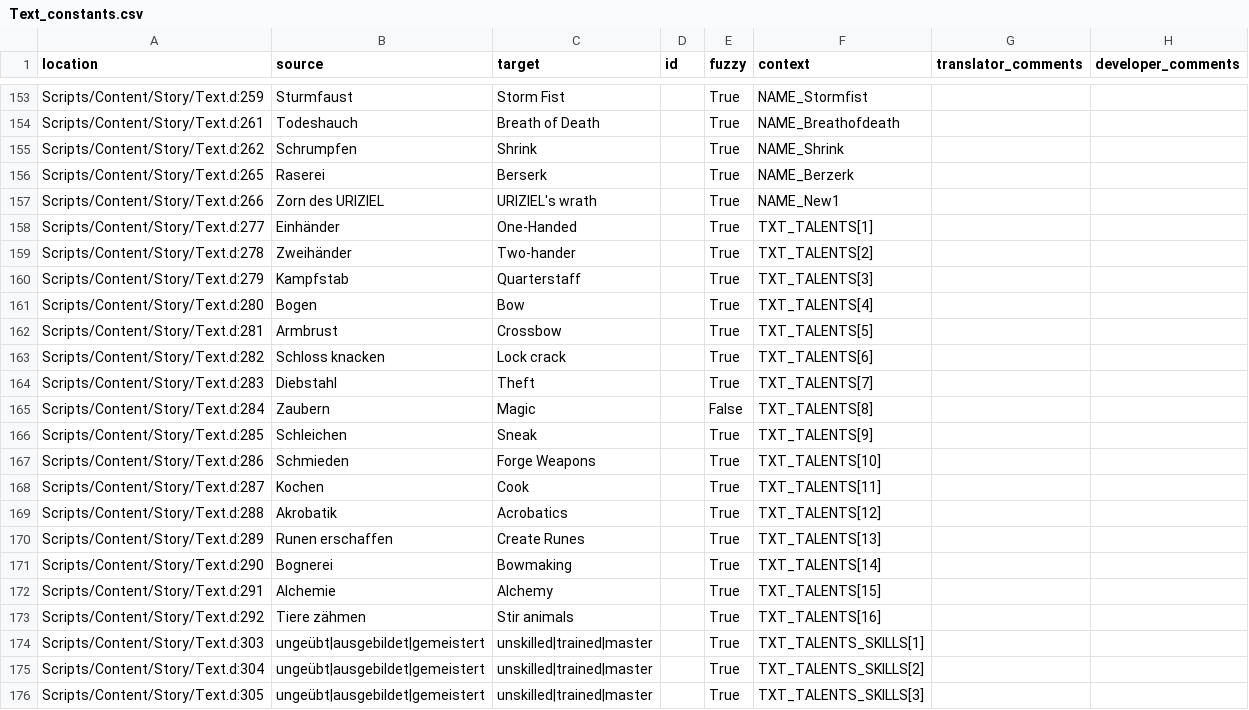
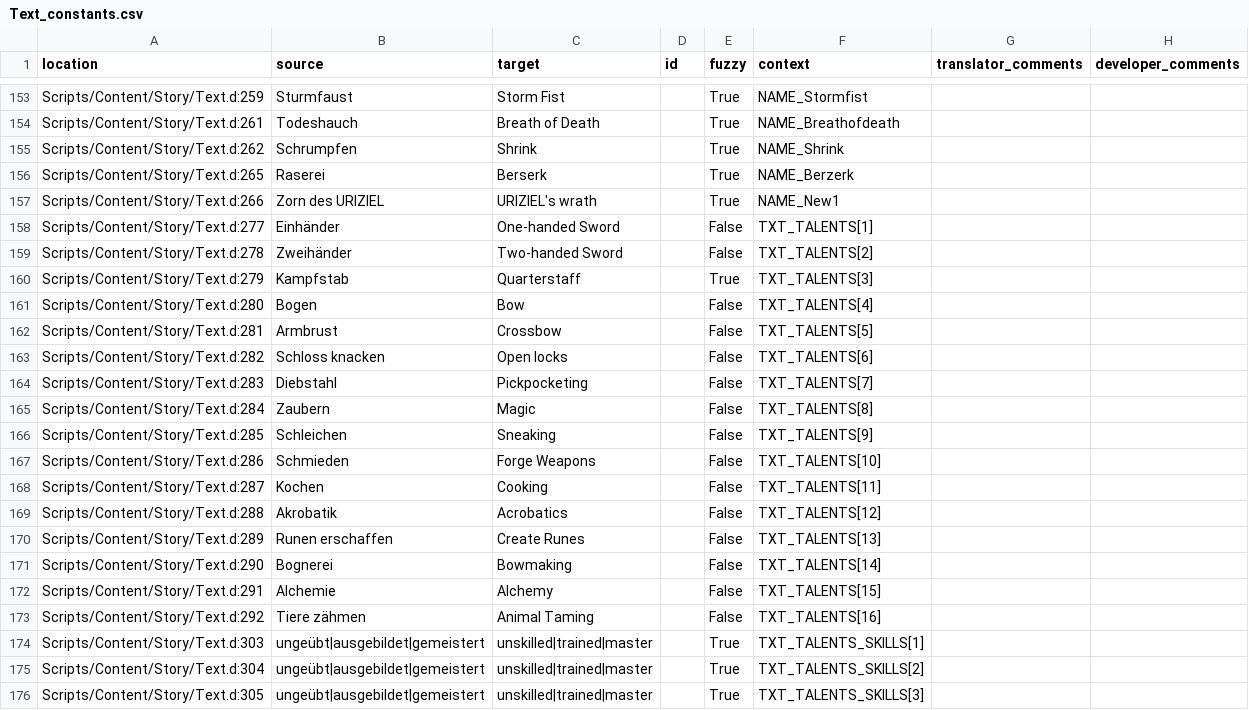
Before and after one commit to auronen/Gothic-Sequel-localization, a CSV file: .translations/en/Text_constants.csv, drawn as a sheet; only a part is shown, gaps mark what is left out.

Commit message:
Translated using Weblate (English)
Currently translated at 9.4% (74 of 784 strings)

Translation: Gothic Sequel/Text_constants
Translate-URL: http://weblate.cokoliv.eu/projects/gothic-sequel/text_constants/en/

```diff
--- a/.translations/en/Text_constants.csv
+++ b/.translations/en/Text_constants.csv
@@ -157,18 +157,18 @@
 "Scripts/Content/Story/Text.d:266","Zorn des URIZIEL","URIZIEL's wrath","","True","NAME_New1","",""
-"Scripts/Content/Story/Text.d:277","Einhänder","One-Handed","","True","TXT_TALENTS[1]","",""
-"Scripts/Content/Story/Text.d:278","Zweihänder","Two-hander","","True","TXT_TALENTS[2]","",""
+"Scripts/Content/Story/Text.d:277","Einhänder","One-handed Sword","","False","TXT_TALENTS[1]","",""
+"Scripts/Content/Story/Text.d:278","Zweihänder","Two-handed Sword","","False","TXT_TALENTS[2]","",""
 "Scripts/Content/Story/Text.d:279","Kampfstab","Quarterstaff","","True","TXT_TALENTS[3]","",""
-"Scripts/Content/Story/Text.d:280","Bogen","Bow","","True","TXT_TALENTS[4]","",""
-"Scripts/Content/Story/Text.d:281","Armbrust","Crossbow","","True","TXT_TALENTS[5]","",""
-"Scripts/Content/Story/Text.d:282","Schloss knacken","Lock crack","","True","TXT_TALENTS[6]","",""
-"Scripts/Content/Story/Text.d:283","Diebstahl","Theft","","True","TXT_TALENTS[7]","",""
+"Scripts/Content/Story/Text.d:280","Bogen","Bow","","False","TXT_TALENTS[4]","",""
+"Scripts/Content/Story/Text.d:281","Armbrust","Crossbow","","False","TXT_TALENTS[5]","",""
+"Scripts/Content/Story/Text.d:282","Schloss knacken","Open locks","","False","TXT_TALENTS[6]","",""
+"Scripts/Content/Story/Text.d:283","Diebstahl","Pickpocketing","","False","TXT_TALENTS[7]","",""
 "Scripts/Content/Story/Text.d:284","Zaubern","Magic","","False","TXT_TALENTS[8]","",""
-"Scripts/Content/Story/Text.d:285","Schleichen","Sneak","","True","TXT_TALENTS[9]","",""
-"Scripts/Content/Story/Text.d:286","Schmieden","Forge Weapons","","True","TXT_TALENTS[10]","",""
-"Scripts/Content/Story/Text.d:287","Kochen","Cook","","True","TXT_TALENTS[11]","",""
-"Scripts/Content/Story/Text.d:288","Akrobatik","Acrobatics","","True","TXT_TALENTS[12]","",""
-"Scripts/Content/Story/Text.d:289","Runen erschaffen","Create Runes","","True","TXT_TALENTS[13]","",""
-"Scripts/Content/Story/Text.d:290","Bognerei","Bowmaking","","True","TXT_TALENTS[14]","",""
-"Scripts/Content/Story/Text.d:291","Alchemie","Alchemy","","True","TXT_TALENTS[15]","",""
-"Scripts/Content/Story/Text.d:292","Tiere zähmen","Stir animals","","True","TXT_TALENTS[16]","",""
+"Scripts/Content/Story/Text.d:285","Schleichen","Sneaking","","False","TXT_TALENTS[9]","",""
+"Scripts/Content/Story/Text.d:286","Schmieden","Forge Weapons","","False","TXT_TALENTS[10]","",""
+"Scripts/Content/Story/Text.d:287","Kochen","Cooking","","False","TXT_TALENTS[11]","",""
+"Scripts/Content/Story/Text.d:288","Akrobatik","Acrobatics","","False","TXT_TALENTS[12]","",""
+"Scripts/Content/Story/Text.d:289","Runen erschaffen","Create Runes","","False","TXT_TALENTS[13]","",""
+"Scripts/Content/Story/Text.d:290","Bognerei","Bowmaking","","False","TXT_TALENTS[14]","",""
+"Scripts/Content/Story/Text.d:291","Alchemie","Alchemy","","False","TXT_TALENTS[15]","",""
+"Scripts/Content/Story/Text.d:292","Tiere zähmen","Animal Taming","","False","TXT_TALENTS[16]","",""
 "Scripts/Content/Story/Text.d:303","ungeübt|ausgebildet|gemeistert","unskilled|trained|master","","True","TXT_TALENTS_SKILLS[1]","",""
```
